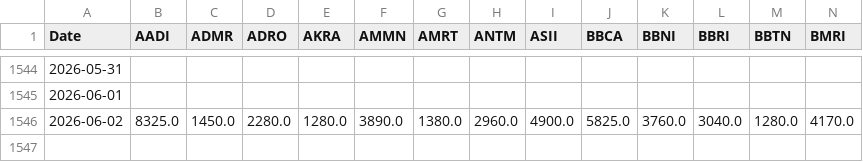
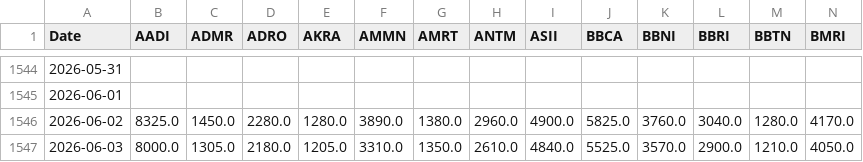
Before and after one commit to GabrielaSugiarto/TrialCapstone, a CSV file: data-scientist/data/lq45_historical.csv, drawn as a sheet; only a part is shown, gaps mark what is left out; rows hold the shown columns only; the diff names each change by its address in the sheet, - before the commit and + after, or states it on an @@ line.

```diff
--- a/data-scientist/data/lq45_historical.csv
+++ b/data-scientist/data/lq45_historical.csv
+row 1547: 2026-06-03 | 8000.0 | 1305.0 | 2180.0 | 1205.0 | 3310.0 | 1350.0 | 2610.0 | 4840.0 | 5525.0 | 3570.0 | 2900.0 | 1210.0 | 4050.0
```
